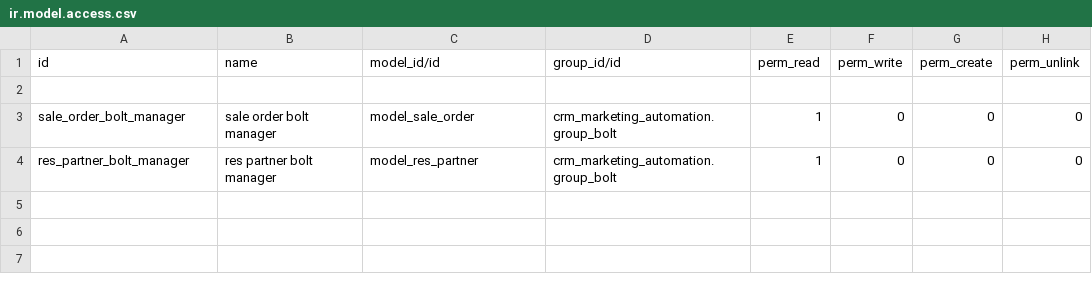
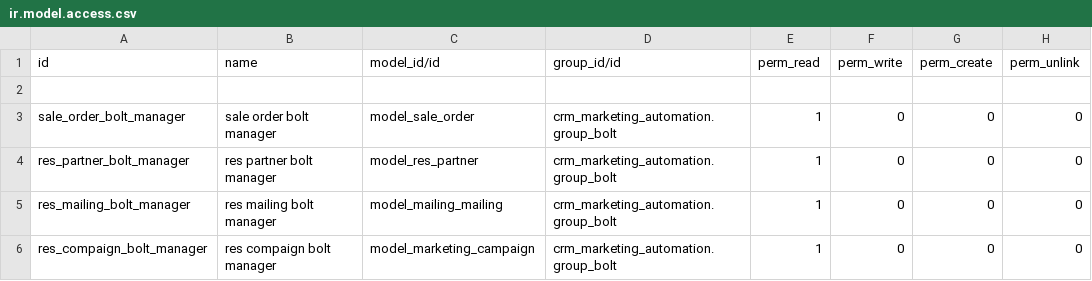
Before and after one commit to salwen-shili/digi_mcm, a CSV file: crm_marketing_automation/security/ir.model.access.csv, drawn as a sheet; the diff names each change by its address in the sheet, - before the commit and + after, or states it on an @@ line.

Commit message:
fix access right

```diff
--- a/crm_marketing_automation/security/ir.model.access.csv
+++ b/crm_marketing_automation/security/ir.model.access.csv
+row 5: res_mailing_bolt_manager | res mailing bolt manager | model_mailing_mailing | crm_marketing_automation.group_bolt | 1 | 0 | 0 | 0
+row 6: res_compaign_bolt_manager | res compaign bolt manager | model_marketing_campaign | crm_marketing_automation.group_bolt | 1 | 0 | 0 | 0
```
Also changed, not shown: 5 other files.
